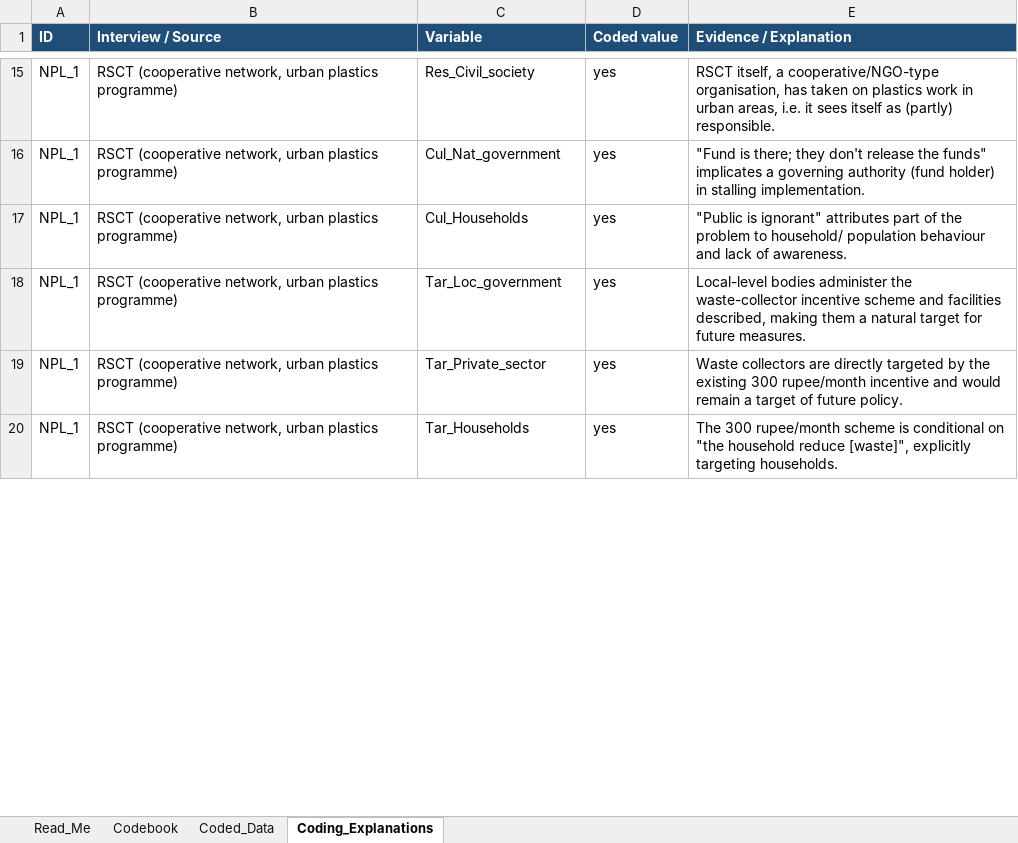
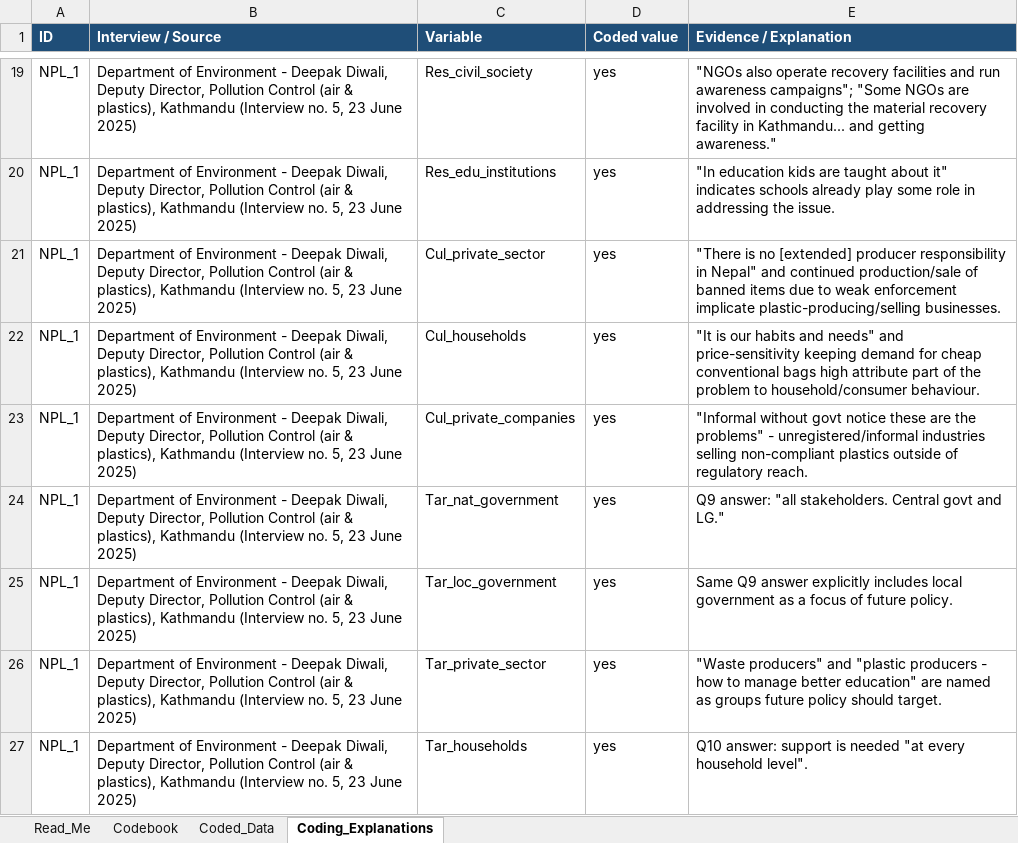
Before and after one commit to shivrain/Thinkswiss, an Excel workbook: nepal_plastic_coding/Nepal_Plastic_Governance_Coding.xlsx, sheet Coding_Explanations, drawn as a sheet; only a part is shown, gaps mark what is left out; values as stored, in another font and other column widths than the file's, no borders; addresses are those after the commit; the diff covers the shown part only; the diff names each change by its address in the sheet, - before the commit and + after, or states it on an @@ line.

```diff
--- a/nepal_plastic_coding/Nepal_Plastic_Governance_Coding.xlsx (sheet Coding_Explanations)
+++ b/nepal_plastic_coding/Nepal_Plastic_Governance_Coding.xlsx (sheet Coding_Explanations)
-B19 (Interview / Source): RSCT (cooperative network, urban plastics programme)
+B19 (Interview / Source): Department of Environment - Deepak Diwali, Deputy Director, Pollution Control (air & plastics), Kathmandu (Interview no. 5, 23 June 2025)
-C19 (Variable): Res_Civil_society
+C19 (Variable): Res_civil_society
-E19 (Evidence / Explanation): RSCT itself, a cooperative/NGO-type organisation, has taken on plastics work in urban areas, i.e. it sees itself as (partly) responsible.
+E19 (Evidence / Explanation): "NGOs also operate recovery facilities and run awareness campaigns"; "Some NGOs are involved in conducting the material recovery facility in Kathmandu... and getting awareness."
+row 20: NPL_1 | Department of Environment - Deepak Diwali, Deputy Director, Pollution Control (air & plastics), Kathmandu (Interview no. 5, 23 June 2025) | Res_edu_institutions | yes | "In education kids are taught about it" indicates schools already play some role in addressing the issue.
-B21:B22 (Interview / Source): RSCT (cooperative network, urban plastics programme)
+B21:B22 (Interview / Source): Department of Environment - Deepak Diwali, Deputy Director, Pollution Control (air & plastics), Kathmandu (Interview no. 5, 23 June 2025)
-C21 (Variable): Cul_Nat_government
+C21 (Variable): Cul_private_sector
-E21 (Evidence / Explanation): "Fund is there; they don't release the funds" implicates a governing authority (fund holder) in stalling implementation.
+E21 (Evidence / Explanation): "There is no [extended] producer responsibility in Nepal" and continued production/sale of banned items due to weak enforcement implicate plastic-producing/selling businesses.
-C22 (Variable): Cul_Households
+C22 (Variable): Cul_households
-E22 (Evidence / Explanation): "Public is ignorant" attributes part of the problem to household/ population behaviour and lack of awareness.
+E22 (Evidence / Explanation): "It is our habits and needs" and price-sensitivity keeping demand for cheap conventional bags high attribute part of the problem to household/consumer behaviour.
+row 23: NPL_1 | Department of Environment - Deepak Diwali, Deputy Director, Pollution Control (air & plastics), Kathmandu (Interview no. 5, 23 June 2025) | Cul_private_companies | yes | "Informal without govt notice these are the problems" - unregistered/informal industries selling non-compliant plastics outside of regulatory reach.
+row 24: NPL_1 | Department of Environment - Deepak Diwali, Deputy Director, Pollution Control (air & plastics), Kathmandu (Interview no. 5, 23 June 2025) | Tar_nat_government | yes | Q9 answer: "all stakeholders. Central govt and LG."
-B25:B27 (Interview / Source): RSCT (cooperative network, urban plastics programme)
+B25:B27 (Interview / Source): Department of Environment - Deepak Diwali, Deputy Director, Pollution Control (air & plastics), Kathmandu (Interview no. 5, 23 June 2025)
-C25 (Variable): Tar_Loc_government
+C25 (Variable): Tar_loc_government
-E25 (Evidence / Explanation): Local-level bodies administer the waste-collector incentive scheme and facilities described, making them a natural target for future measures.
+E25 (Evidence / Explanation): Same Q9 answer explicitly includes local government as a focus of future policy.
-C26 (Variable): Tar_Private_sector
+C26 (Variable): Tar_private_sector
-E26 (Evidence / Explanation): Waste collectors are directly targeted by the existing 300 rupee/month incentive and would remain a target of future policy.
+E26 (Evidence / Explanation): "Waste producers" and "plastic producers - how to manage better education" are named as groups future policy should target.
-C27 (Variable): Tar_Households
+C27 (Variable): Tar_households
-E27 (Evidence / Explanation): The 300 rupee/month scheme is conditional on "the household reduce [waste]", explicitly targeting households.
+E27 (Evidence / Explanation): Q10 answer: support is needed "at every household level".
```
Also changed, not shown: other rows of this sheet, sheet Coded_Data, sheet Codebook, sheet Read_Me, 1 other file.
